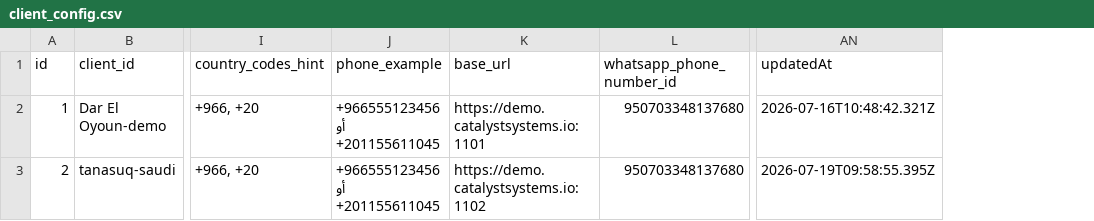
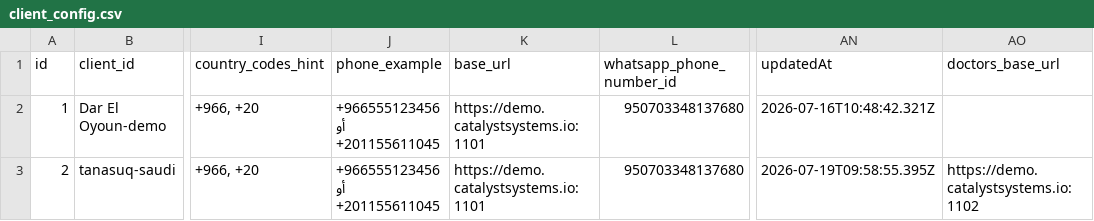
Before and after one commit to fatma-111/MEDICAL, a CSV file: client_config.csv, drawn as a sheet; only a part is shown, gaps mark what is left out; the diff names each change by its address in the sheet, - before the commit and + after, or states it on an @@ line.

Commit message:
Update client_config.csv

```diff
--- a/client_config.csv
+++ b/client_config.csv
+column AO (doctors_base_url), row 3: https://demo.catalystsystems.io:1102
-K3 (base_url): https://demo.catalystsystems.io:1102
+K3 (base_url): https://demo.catalystsystems.io:1101
```
